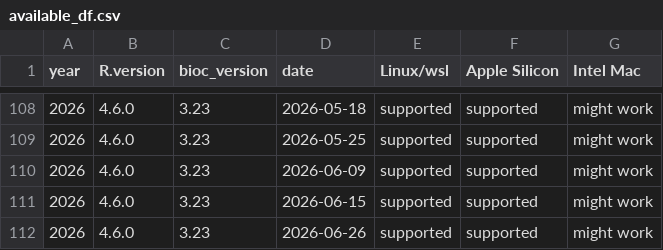
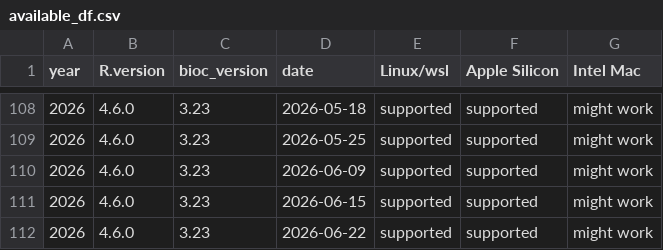
Before and after one commit to ropensci/rix, a CSV file: inst/extdata/available_df.csv, drawn as a sheet; only a part is shown, gaps mark what is left out.

Commit message:
Update date entry in available_df.csv

```diff
--- a/inst/extdata/available_df.csv
+++ b/inst/extdata/available_df.csv
@@ -111,2 +111,2 @@
 "2026","4.6.0","3.23","2026-06-15","supported","supported","might work"
-"2026","4.6.0","3.23","2026-06-26","supported","supported","might work"
+"2026","4.6.0","3.23","2026-06-22","supported","supported","might work"
```
